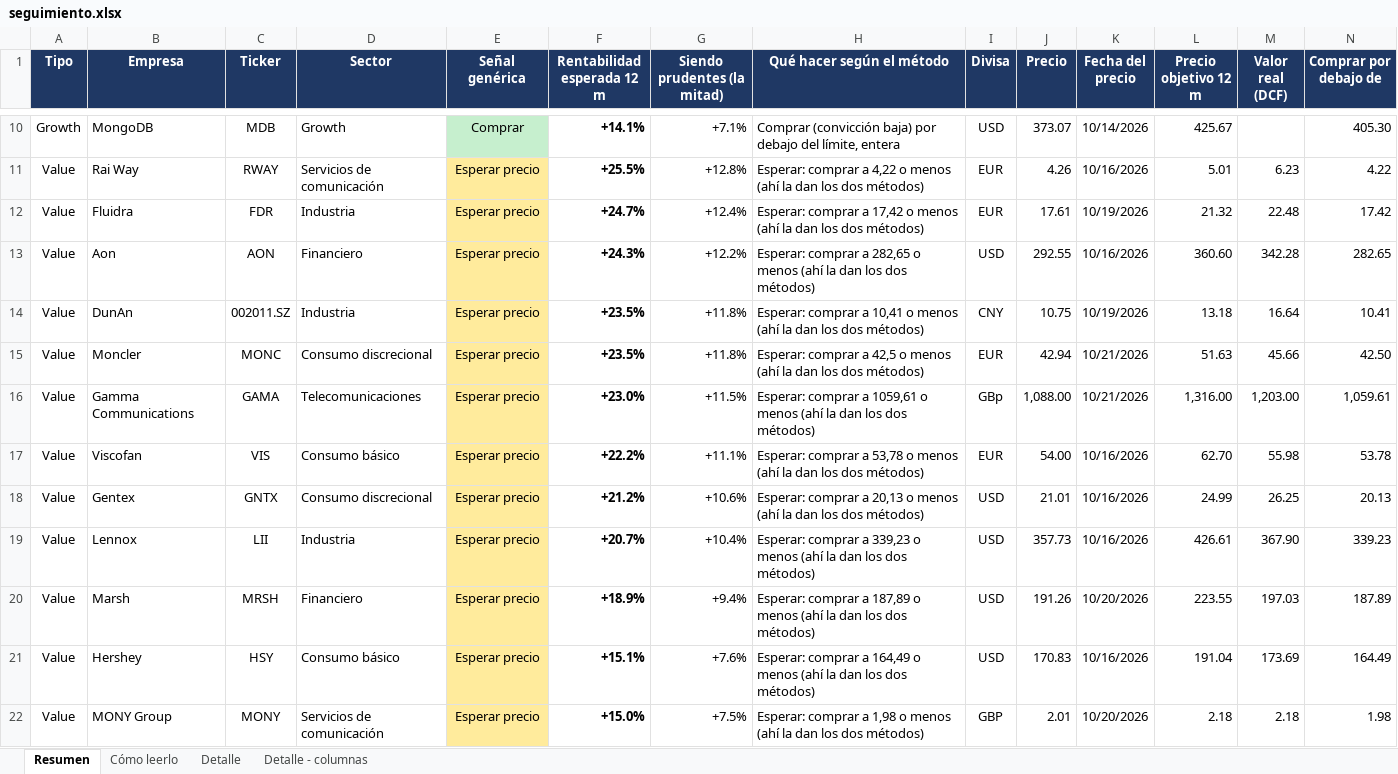
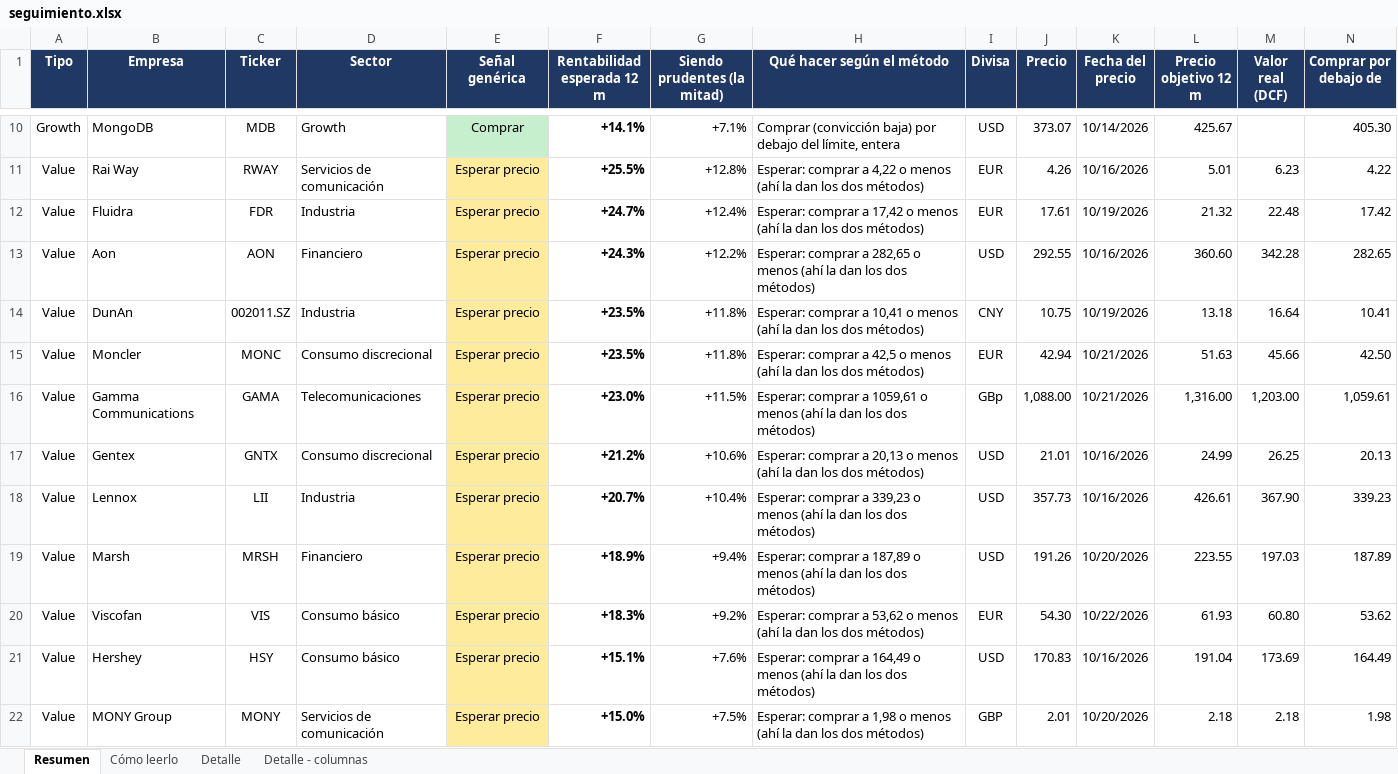
Before and after one commit to HotisS/analisis-inversion, an Excel workbook: seguimiento.xlsx, sheet Resumen, drawn as a sheet; only a part is shown, gaps mark what is left out; values as stored, in another font and other column widths than the file's, no borders; removed rows and columns are numbered as before the commit, all else as after; rows hold the shown columns only; the diff names each change by its address in the sheet, - before the commit and + after, or states it on an @@ line.

```diff
--- a/seguimiento.xlsx (sheet Resumen)
+++ b/seguimiento.xlsx (sheet Resumen)
-row 17: Value | Viscofan | VIS | Consumo básico | Esperar precio | +22.2% | +11.1% | Esperar: comprar a 53,78 o menos (ahí la dan los dos métodos) | EUR | 54.00 | 10/16/2026 | 62.70 | 55.98 | 53.78
+row 20: Value | Viscofan | VIS | Consumo básico | Esperar precio | +18.3% | +9.2% | Esperar: comprar a 53,62 o menos (ahí la dan los dos métodos) | EUR | 54.30 | 10/22/2026 | 61.93 | 60.80 | 53.62
```
Also changed, not shown: sheet Detalle, 25 other files.
